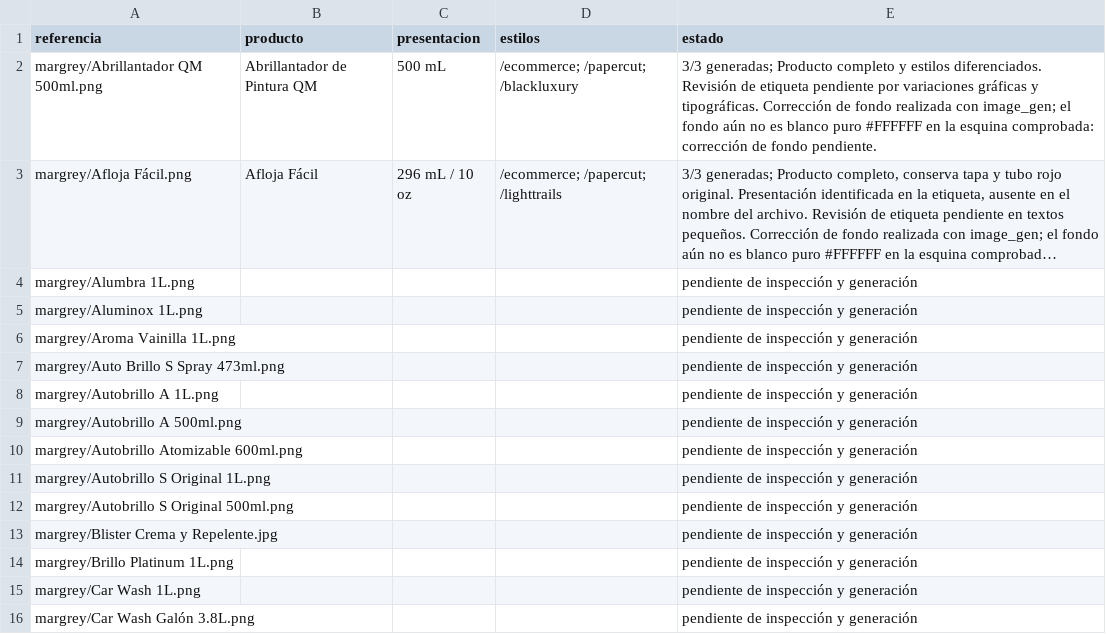
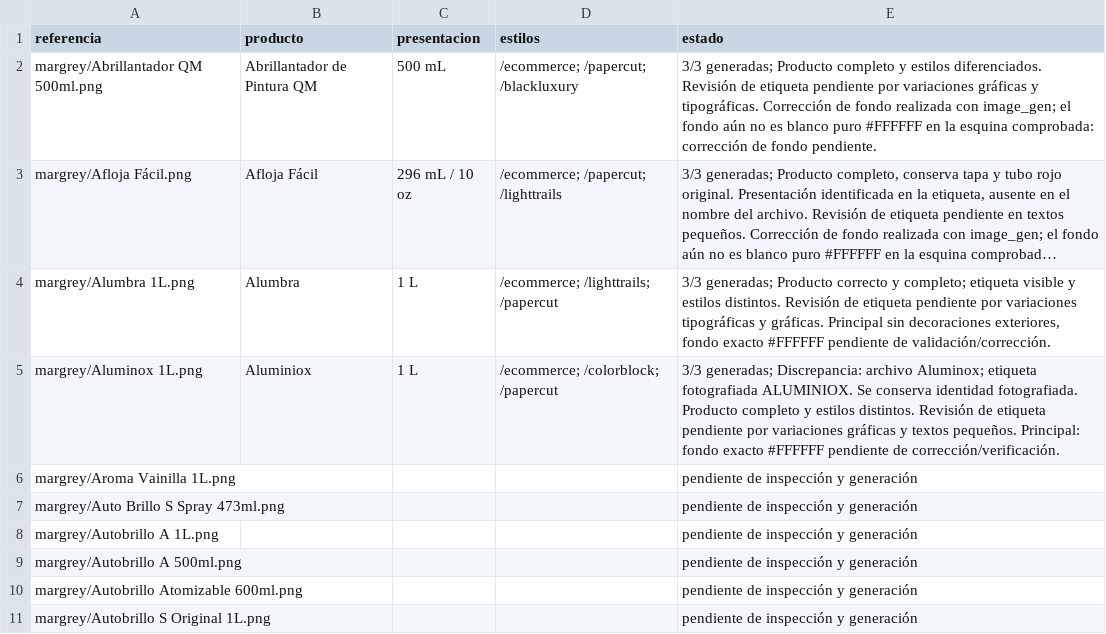
Before and after one commit to DesignDTUP/imagenes-producto-mejoradas-margrey-2026, a CSV file: inventario.csv, drawn as a sheet; only a part is shown; the shorter side is filled out with more unchanged rows; long unchanged cells end in …; the diff names each change by its address in the sheet, - before the commit and + after, or states it on an @@ line.

Commit message:
Avance de imágenes MARGREY y revisión visual

```diff
--- a/inventario.csv
+++ b/inventario.csv
-B4 (producto): (empty)
+B4 (producto): Alumbra
-C4:C5 (presentacion): (empty)
+C4:C5 (presentacion): 1 L
-D4 (estilos): (empty)
+D4 (estilos): /ecommerce; /lighttrails; /papercut
-E4 (estado): pendiente de inspección y generación
+E4 (estado): 3/3 generadas; Producto correcto y completo; etiqueta visible y estilos distintos. Revisión de etiqueta pendiente por variaciones tipográficas y gráficas. Principal sin decoraciones exteriores, fondo exacto #FFFFFF pendiente de validación/corrección.
-B5 (producto): (empty)
+B5 (producto): Aluminiox
-D5 (estilos): (empty)
+D5 (estilos): /ecommerce; /colorblock; /papercut
-E5 (estado): pendiente de inspección y generación
+E5 (estado): 3/3 generadas; Discrepancia: archivo Aluminox; etiqueta fotografiada ALUMINIOX. Se conserva identidad fotografiada. Producto completo y estilos distintos. Revisión de etiqueta pendiente por variaciones gráficas y textos pequeños. Principal: fondo exacto #FFFFFF pendiente de corrección/verificación.
```
Also changed, not shown: 20 other files.
